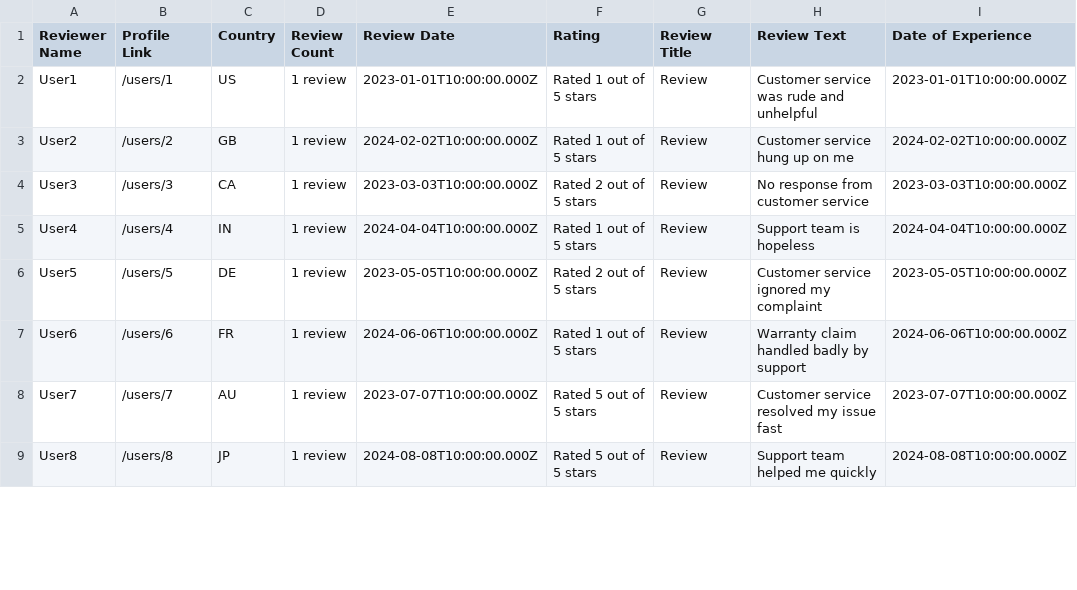
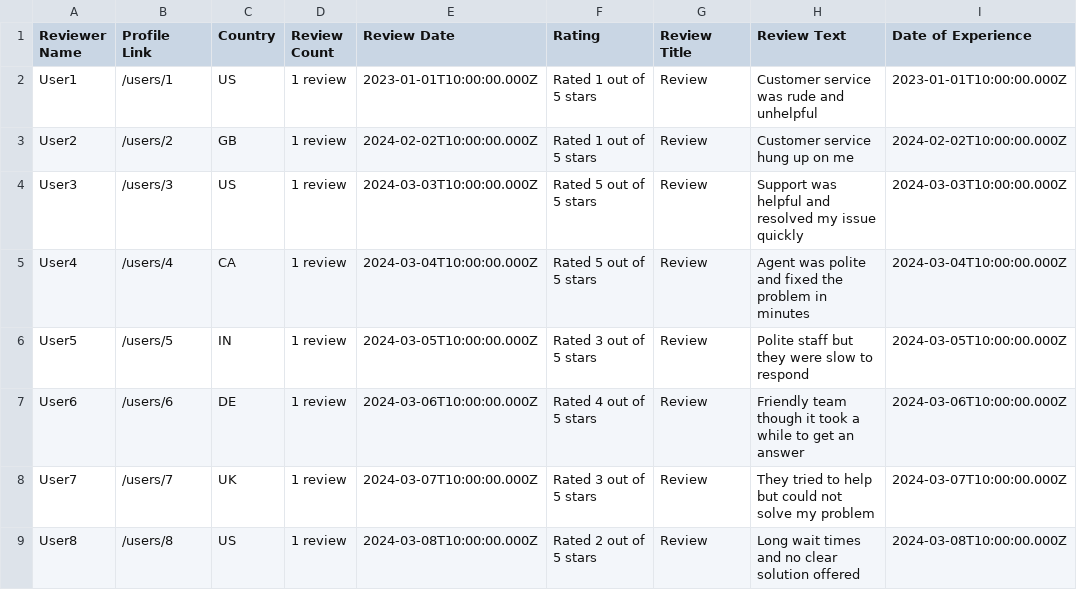
Before and after one commit to Shaanworkspace/customer-feedback-insight-system, a CSV file: IMP_FILES/sample_csvs/5_helpdesk_gadget_service.csv, drawn as a sheet; only a part is shown; the diff covers the shown part only.

```diff
--- a/IMP_FILES/sample_csvs/5_helpdesk_gadget_service.csv
+++ b/IMP_FILES/sample_csvs/5_helpdesk_gadget_service.csv
@@ -3,7 +3,7 @@ User1,/users/1,US,1 review,2023-01-01T10:00:00.000Z,Rated 1 out of 5 stars,Revie
 User2,/users/2,GB,1 review,2024-02-02T10:00:00.000Z,Rated 1 out of 5 stars,Review,Customer service hung up on me,2024-02-02T10:00:00.000Z
-User3,/users/3,CA,1 review,2023-03-03T10:00:00.000Z,Rated 2 out of 5 stars,Review,No response from customer service,2023-03-03T10:00:00.000Z
-User4,/users/4,IN,1 review,2024-04-04T10:00:00.000Z,Rated 1 out of 5 stars,Review,Support team is hopeless,2024-04-04T10:00:00.000Z
-User5,/users/5,DE,1 review,2023-05-05T10:00:00.000Z,Rated 2 out of 5 stars,Review,Customer service ignored my complaint,2023-05-05T10:00:00.000Z
-User6,/users/6,FR,1 review,2024-06-06T10:00:00.000Z,Rated 1 out of 5 stars,Review,Warranty claim handled badly by support,2024-06-06T10:00:00.000Z
-User7,/users/7,AU,1 review,2023-07-07T10:00:00.000Z,Rated 5 out of 5 stars,Review,Customer service resolved my issue fast,2023-07-07T10:00:00.000Z
-User8,/users/8,JP,1 review,2024-08-08T10:00:00.000Z,Rated 5 out of 5 stars,Review,Support team helped me quickly,2024-08-08T10:00:00.000Z
+User3,/users/3,US,1 review,2024-03-03T10:00:00.000Z,Rated 5 out of 5 stars,Review,Support was helpful and resolved my issue quickly,2024-03-03T10:00:00.000Z
+User4,/users/4,CA,1 review,2024-03-04T10:00:00.000Z,Rated 5 out of 5 stars,Review,Agent was polite and fixed the problem in minutes,2024-03-04T10:00:00.000Z
+User5,/users/5,IN,1 review,2024-03-05T10:00:00.000Z,Rated 3 out of 5 stars,Review,Polite staff but they were slow to respond,2024-03-05T10:00:00.000Z
+User6,/users/6,DE,1 review,2024-03-06T10:00:00.000Z,Rated 4 out of 5 stars,Review,Friendly team though it took a while to get an answer,2024-03-06T10:00:00.000Z
+User7,/users/7,UK,1 review,2024-03-07T10:00:00.000Z,Rated 3 out of 5 stars,Review,They tried to help but could not solve my problem,2024-03-07T10:00:00.000Z
+User8,/users/8,US,1 review,2024-03-08T10:00:00.000Z,Rated 2 out of 5 stars,Review,Long wait times and no clear solution offered,2024-03-08T10:00:00.000Z
```
Also changed, not shown: 4 removed rows and 19 edited cells elsewhere in this file, IMP_FILES/sample_csvs/1_soundbuds_pro_battery.csv, IMP_FILES/sample_csvs/2_photox_phone_camera.csv, 22 other files.
